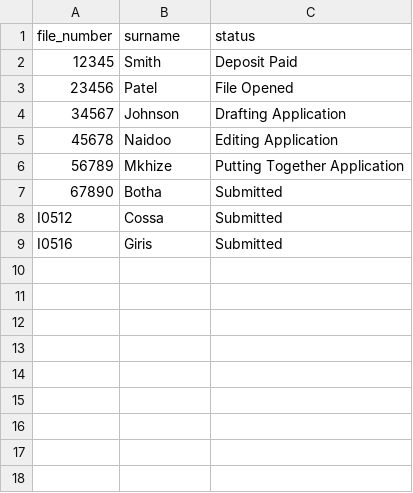
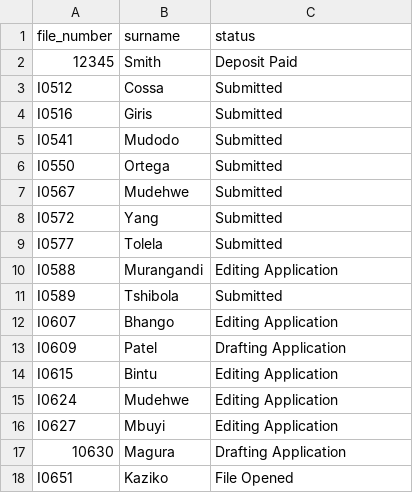
Before and after one commit to NMHeinze/trackingwebsite, a CSV file: public/applications.csv, drawn as a sheet.

Commit message:
Update applications.csv with latest data

```diff
--- a/public/applications.csv
+++ b/public/applications.csv
@@ -2,8 +2,17 @@ file_number,surname,status
 12345,Smith,Deposit Paid
-23456,Patel,File Opened
-34567,Johnson,Drafting Application
-45678,Naidoo,Editing Application
-56789,Mkhize,Putting Together Application
-67890,Botha,Submitted
 I0512,Cossa,Submitted
 I0516,Giris,Submitted
+I0541,Mudodo,Submitted
+I0550,Ortega,Submitted
+I0567,Mudehwe,Submitted
+I0572,Yang,Submitted
+I0577,Tolela,Submitted
+I0588,Murangandi,Editing Application
+I0589,Tshibola,Submitted
+I0607,Bhango,Editing Application
+I0609,Patel,Drafting Application
+I0615,Bintu,Editing Application
+I0624,Mudehwe,Editing Application
+I0627,Mbuyi,Editing Application
+10630,Magura,Drafting Application
+I0651,Kaziko,File Opened
```
